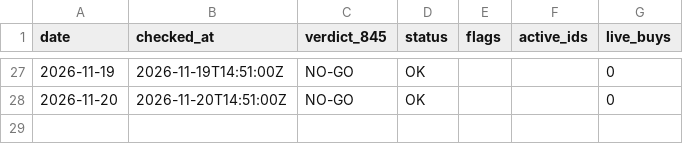
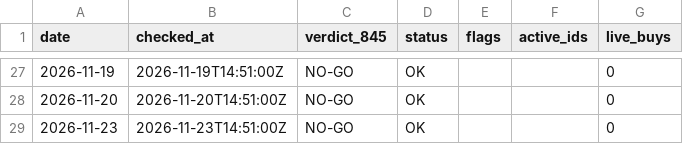
Before and after one commit to tosodo/QuantC, a CSV file: research/orb_breakout/ops/watch_log.csv, drawn as a sheet; only a part is shown, gaps mark what is left out.

```diff
--- a/research/orb_breakout/ops/watch_log.csv
+++ b/research/orb_breakout/ops/watch_log.csv
@@ -28 +28,2 @@ date,checked_at,verdict_845,status,flags,active_ids,live_buys
 2026-11-20,2026-11-20T14:51:00Z,NO-GO,OK,,,0
+2026-11-23,2026-11-23T14:51:00Z,NO-GO,OK,,,0
```
